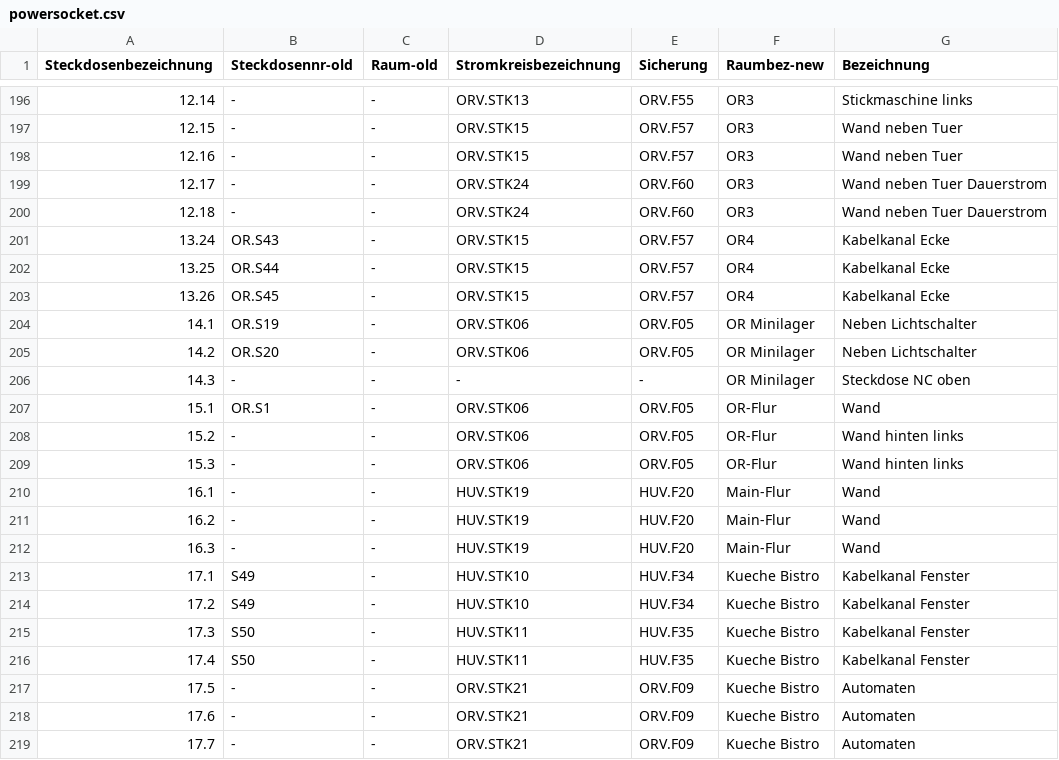
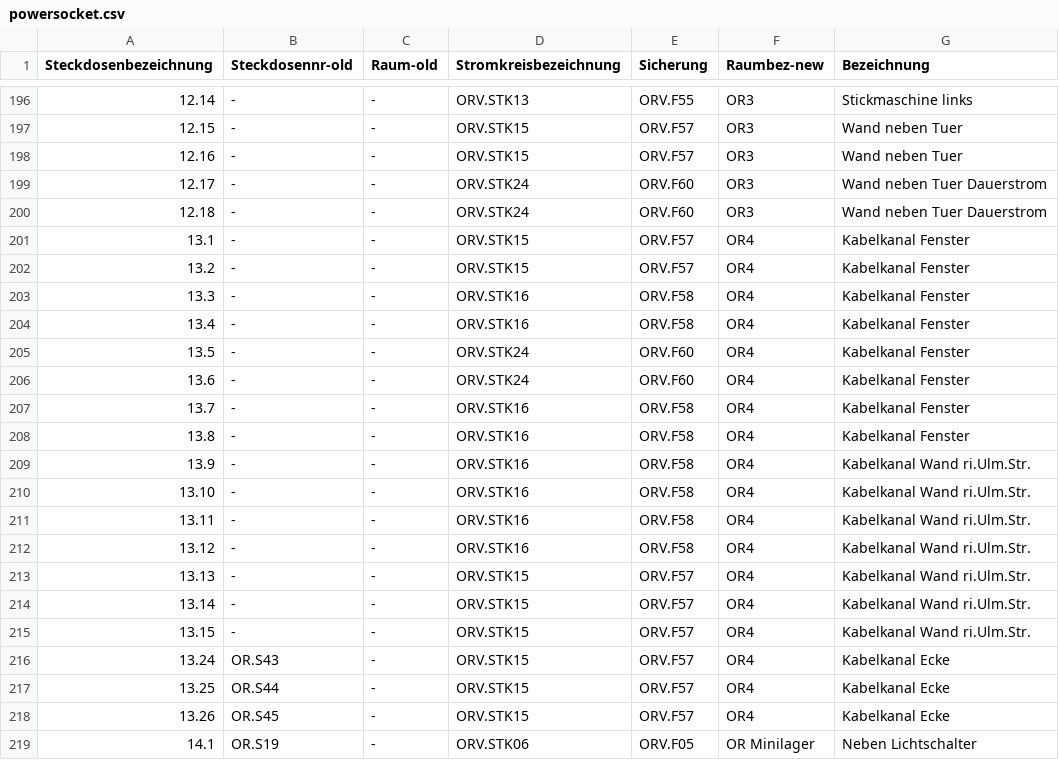
Before and after one commit to shackspace/electric-doc, a CSV file: powersocket.csv, drawn as a sheet; only a part is shown, gaps mark what is left out; the shorter side is filled out with more unchanged rows; the diff names each change by its address in the sheet, - before the commit and + after, or states it on an @@ line.

Commit message:
OR4 add weltenraum sockets

```diff
--- a/powersocket.csv
+++ b/powersocket.csv
+row 201: 13.1 | - | - | ORV.STK15 | ORV.F57 | OR4 | Kabelkanal Fenster
+row 202: 13.2 | - | - | ORV.STK15 | ORV.F57 | OR4 | Kabelkanal Fenster
+row 203: 13.3 | - | - | ORV.STK16 | ORV.F58 | OR4 | Kabelkanal Fenster
+row 204: 13.4 | - | - | ORV.STK16 | ORV.F58 | OR4 | Kabelkanal Fenster
+row 205: 13.5 | - | - | ORV.STK24 | ORV.F60 | OR4 | Kabelkanal Fenster
+row 206: 13.6 | - | - | ORV.STK24 | ORV.F60 | OR4 | Kabelkanal Fenster
+row 207: 13.7 | - | - | ORV.STK16 | ORV.F58 | OR4 | Kabelkanal Fenster
+row 208: 13.8 | - | - | ORV.STK16 | ORV.F58 | OR4 | Kabelkanal Fenster
+row 209: 13.9 | - | - | ORV.STK16 | ORV.F58 | OR4 | Kabelkanal Wand ri.Ulm.Str.
+row 210: 13.10 | - | - | ORV.STK16 | ORV.F58 | OR4 | Kabelkanal Wand ri.Ulm.Str.
+row 211: 13.11 | - | - | ORV.STK16 | ORV.F58 | OR4 | Kabelkanal Wand ri.Ulm.Str.
+row 212: 13.12 | - | - | ORV.STK16 | ORV.F58 | OR4 | Kabelkanal Wand ri.Ulm.Str.
+row 213: 13.13 | - | - | ORV.STK15 | ORV.F57 | OR4 | Kabelkanal Wand ri.Ulm.Str.
+row 214: 13.14 | - | - | ORV.STK15 | ORV.F57 | OR4 | Kabelkanal Wand ri.Ulm.Str.
+row 215: 13.15 | - | - | ORV.STK15 | ORV.F57 | OR4 | Kabelkanal Wand ri.Ulm.Str.
```
